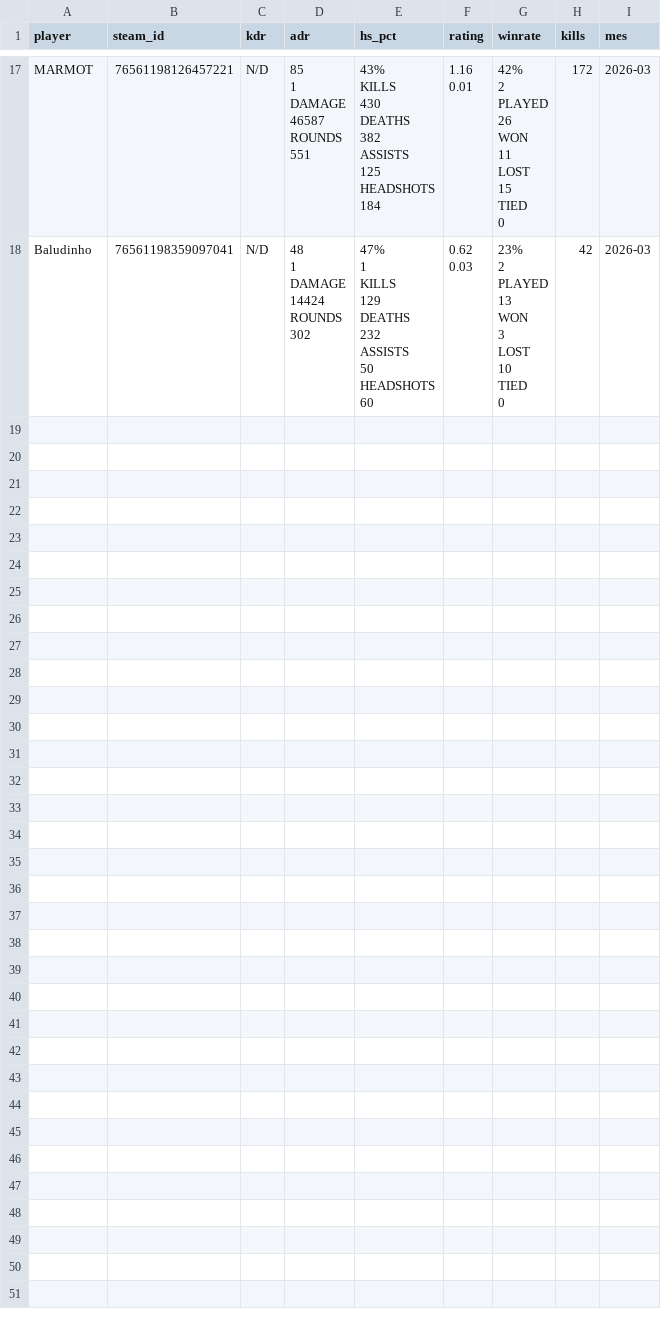
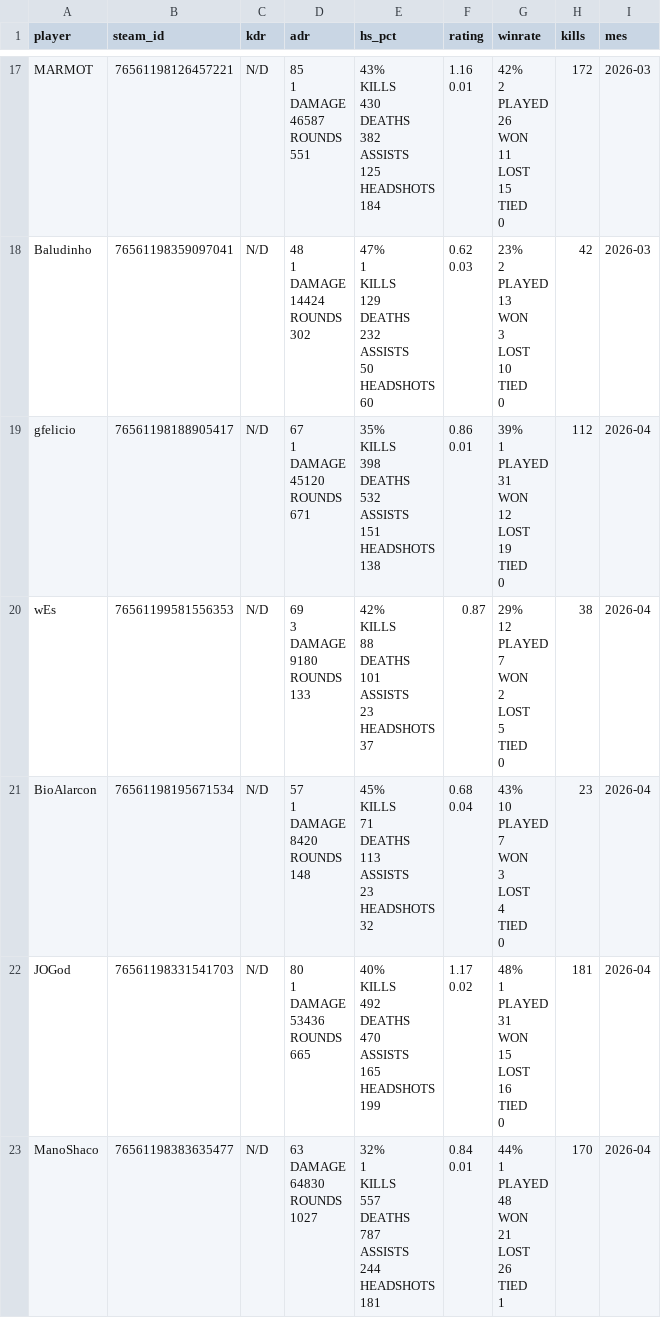
Before and after one commit to GuFelicio/bagreAPP, a CSV file: historico_mm_geral.csv, drawn as a sheet; only a part is shown, gaps mark what is left out; ↵ is a line break in a cell; the diff covers the shown part only; the diff names each change by its address in the sheet, - before the commit and + after, or states it on an @@ line.

```diff
--- a/historico_mm_geral.csv
+++ b/historico_mm_geral.csv
+row 19: gfelicio | 76561198188905417 | N/D | 67 ↵ 1 ↵ DAMAGE ↵ 45120 ↵ ROUNDS ↵ 671 | 35% ↵ KILLS ↵ 398 ↵ DEATHS ↵ 532 ↵ ASSISTS ↵ 151 ↵ HEADSHOTS ↵ 138 | 0.86 ↵ 0.01 | 39% ↵ 1 ↵ PLAYED ↵ 31 ↵ WON ↵ 12 ↵ LOST ↵ 19 ↵ TIED ↵ 0 | 112 | 2026-04
+row 20: wEs | 76561199581556353 | N/D | 69 ↵ 3 ↵ DAMAGE ↵ 9180 ↵ ROUNDS ↵ 133 | 42% ↵ KILLS ↵ 88 ↵ DEATHS ↵ 101 ↵ ASSISTS ↵ 23 ↵ HEADSHOTS ↵ 37 | 0.87 | 29% ↵ 12 ↵ PLAYED ↵ 7 ↵ WON ↵ 2 ↵ LOST ↵ 5 ↵ TIED ↵ 0 | 38 | 2026-04
+row 21: BioAlarcon | 76561198195671534 | N/D | 57 ↵ 1 ↵ DAMAGE ↵ 8420 ↵ ROUNDS ↵ 148 | 45% ↵ KILLS ↵ 71 ↵ DEATHS ↵ 113 ↵ ASSISTS ↵ 23 ↵ HEADSHOTS ↵ 32 | 0.68 ↵ 0.04 | 43% ↵ 10 ↵ PLAYED ↵ 7 ↵ WON ↵ 3 ↵ LOST ↵ 4 ↵ TIED ↵ 0 | 23 | 2026-04
+row 22: JOGod | 76561198331541703 | N/D | 80 ↵ 1 ↵ DAMAGE ↵ 53436 ↵ ROUNDS ↵ 665 | 40% ↵ KILLS ↵ 492 ↵ DEATHS ↵ 470 ↵ ASSISTS ↵ 165 ↵ HEADSHOTS ↵ 199 | 1.17 ↵ 0.02 | 48% ↵ 1 ↵ PLAYED ↵ 31 ↵ WON ↵ 15 ↵ LOST ↵ 16 ↵ TIED ↵ 0 | 181 | 2026-04
+row 23: ManoShaco | 76561198383635477 | N/D | 63 ↵ DAMAGE ↵ 64830 ↵ ROUNDS ↵ 1027 | 32% ↵ 1 ↵ KILLS ↵ 557 ↵ DEATHS ↵ 787 ↵ ASSISTS ↵ 244 ↵ HEADSHOTS ↵ 181 | 0.84 ↵ 0.01 | 44% ↵ 1 ↵ PLAYED ↵ 48 ↵ WON ↵ 21 ↵ LOST ↵ 26 ↵ TIED ↵ 1 | 170 | 2026-04
```
Also changed, not shown: 4 added rows elsewhere in this file, historico_gc_geral.csv, ranking_bagre_do_mes.csv, 3 other files.
